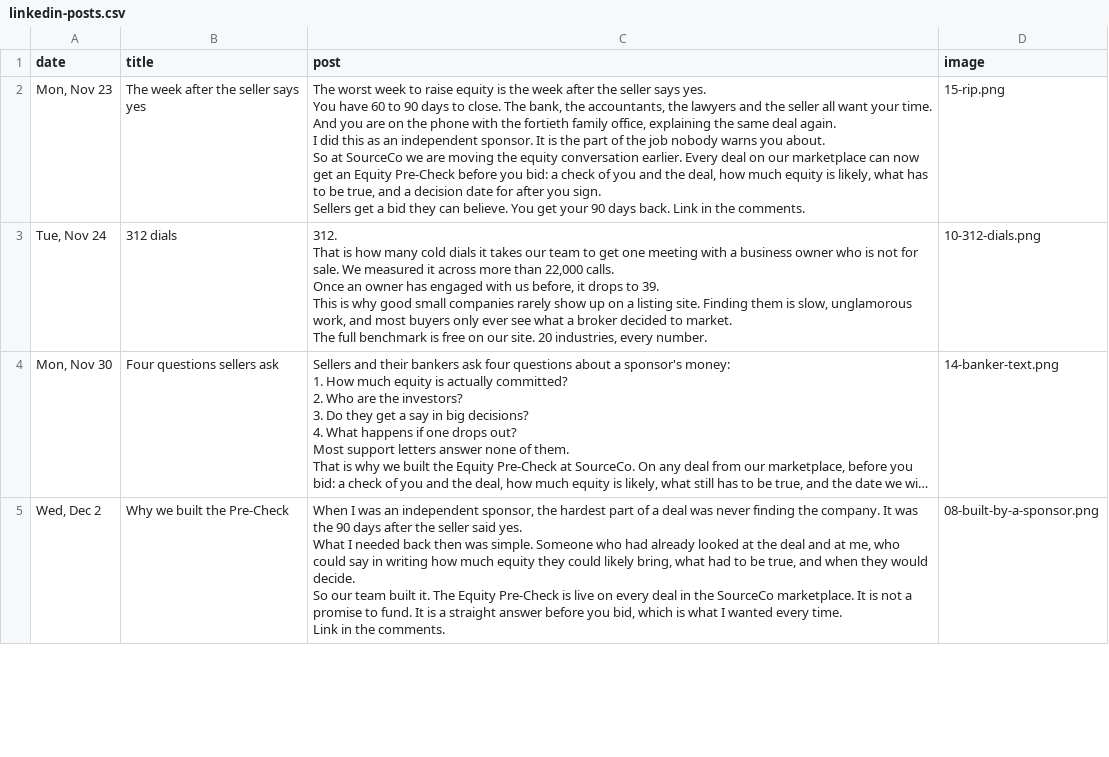
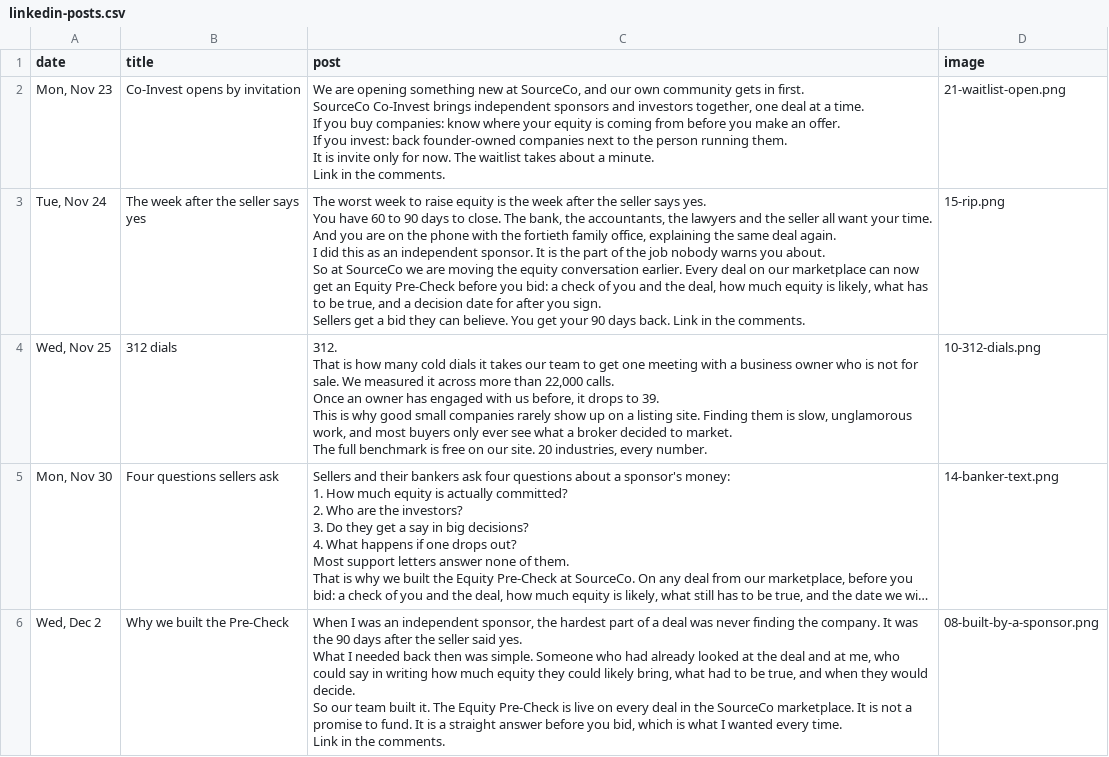
Before and after one commit to r354306-cloud/sourceco-coinvest, a CSV file: downloads/linkedin-posts.csv, drawn as a sheet; only a part is shown; long unchanged cells end in …; addresses are those after the commit; ↵ is a line break in a cell; the diff names each change by its address in the sheet, - before the commit and + after, or states it on an @@ line.

```diff
--- a/downloads/linkedin-posts.csv
+++ b/downloads/linkedin-posts.csv
-B2 (title): The week after the seller says yes
+B2 (title): Co-Invest opens by invitation
-C2 (post): The worst week to raise equity is the week after the seller says yes. ↵ You have 60 to 90 days to close. The bank, the accountants, the lawyers and the seller all want your time. And you are on the phone with the fortieth family office, explaining the same deal again. ↵ I did this as an independent sponsor. It is the part of the job nobody warns you about. ↵ So at SourceCo we are moving the equity conversation earlier. Every deal on our marketplace can now get an Equity Pre-Check before you bid: a check of you and the deal, how much equity is likely, what has to be true, and a decision date for after you sign. ↵ Sellers get a bid they can believe. You get your 90 days back. Link in…
+C2 (post): We are opening something new at SourceCo, and our own community gets in first. ↵ SourceCo Co-Invest brings independent sponsors and investors together, one deal at a time. ↵ If you buy companies: know where your equity is coming from before you make an offer. ↵ If you invest: back founder-owned companies next to the person running them. ↵ It is invite only for now. The waitlist takes about a minute. ↵ Link in…
-D2 (image): 15-rip.png
+D2 (image): 21-waitlist-open.png
+row 3: Tue, Nov 24 | The week after the seller says yes | The worst week to raise equity is the week after the seller says yes. ↵ You have 60 to 90 days to close. The bank, the accountants, the lawyers and the seller all want your time. And you are on the phone with the fortieth family office, explaining the same deal again. ↵ I did this as an independent sponsor. It is the part of the job nobody warns you about. ↵ So at SourceCo we are moving the equity conversation earlier. Every deal on our marketplace can now get an Equity Pre-Check before you bid: a check of you and the deal, how much equity is likely, what has to be true, and a decision date for after you sign. ↵ Sellers get a bid they can believe. You get your 90 days back. Link in the comments. | 15-rip.png
-A4 (date): Tue, Nov 24
+A4 (date): Wed, Nov 25
```
Also changed, not shown: downloads/search-ads.csv.
